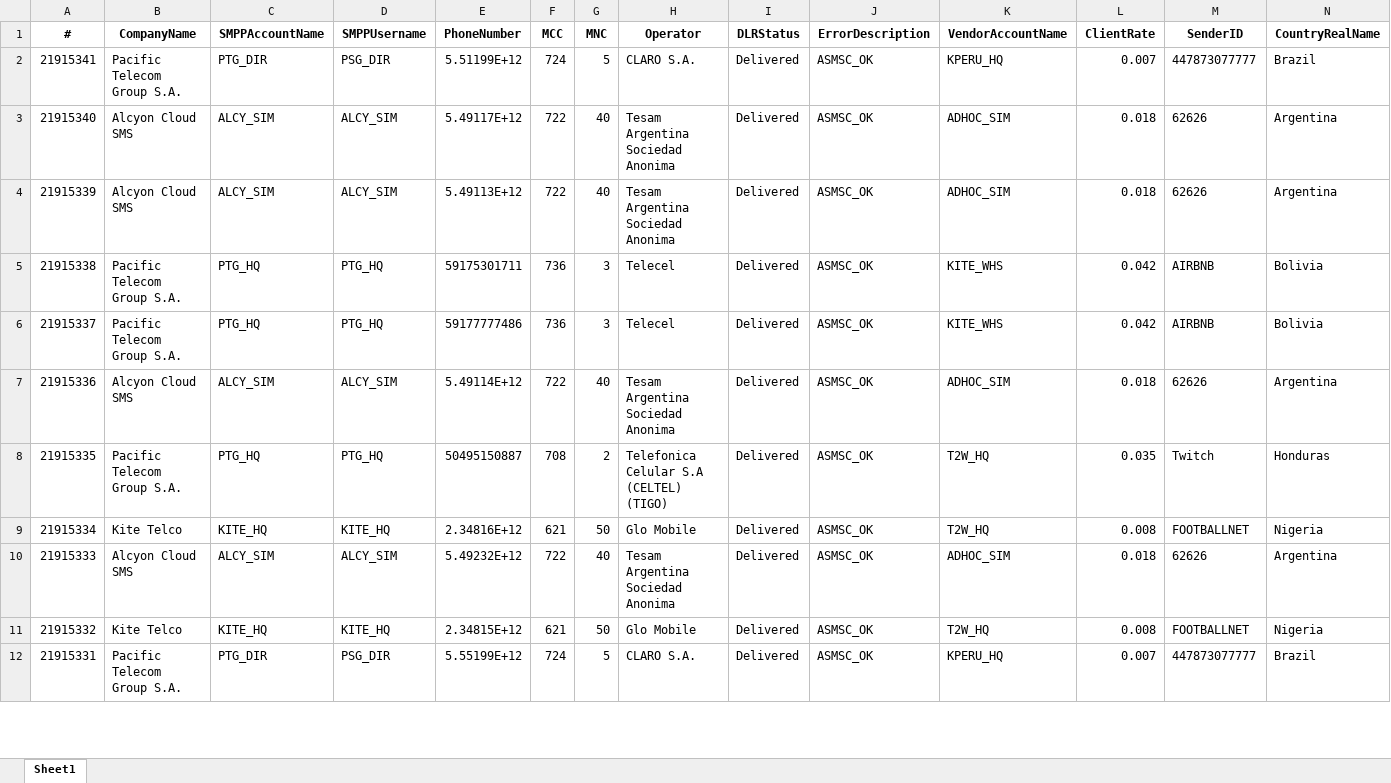
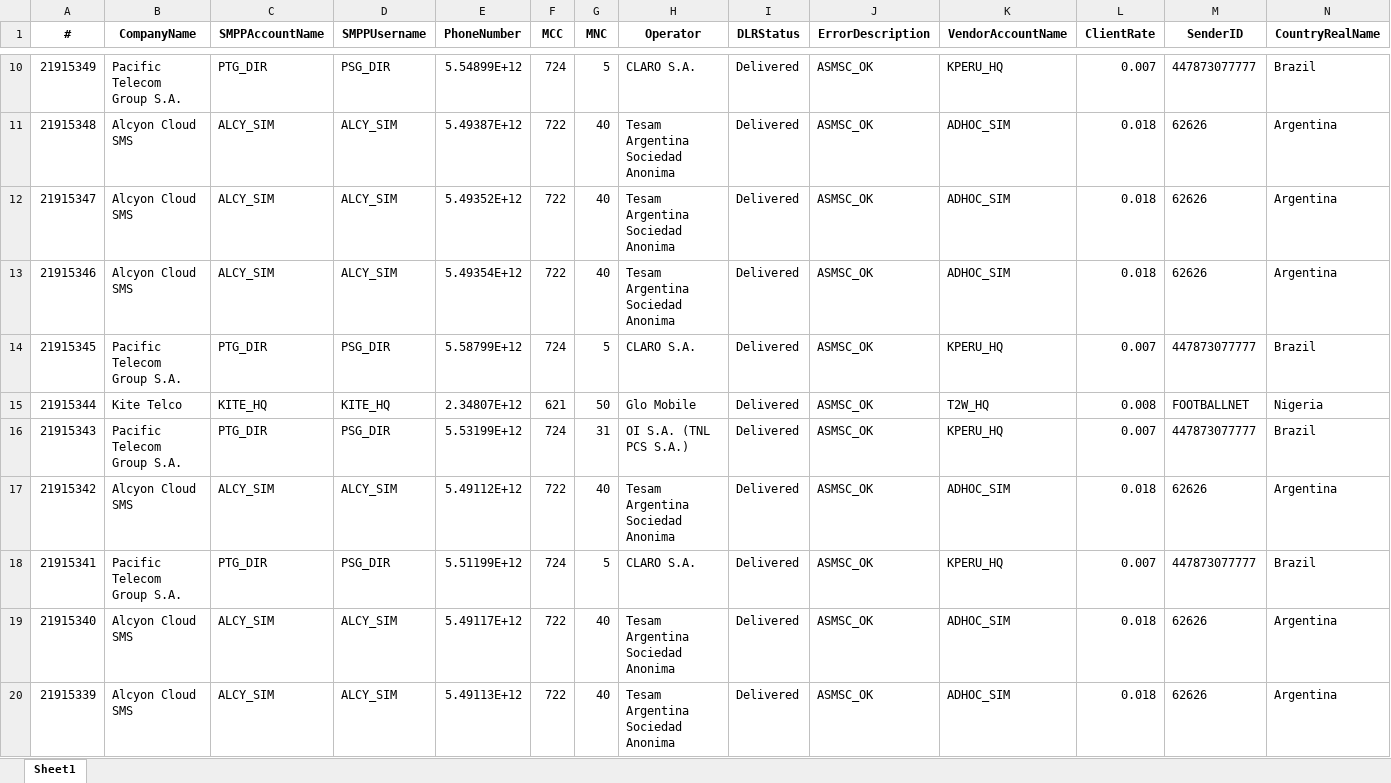
Before and after one commit to ricardosoto21/Teldash, an Excel workbook: datos/live_traffic.xlsx, sheet Sheet1, drawn as a sheet; only a part is shown, gaps mark what is left out; the shorter side is filled out with more unchanged rows; values as stored, in another font and other column widths than the file's, no borders; rows hold the shown columns only; the diff covers the shown part only; the diff names each change by its address in the sheet, - before the commit and + after, or states it on an @@ line.

Commit message:
📡 Update Live Traffic [Sun Apr  5 22:17:20 UTC 2026]

```diff
--- a/datos/live_traffic.xlsx (sheet Sheet1)
+++ b/datos/live_traffic.xlsx (sheet Sheet1)
+row 10: 21915349 | Pacific Telecom Group S.A. | PTG_DIR | PSG_DIR | 5.54899E+12 | 724 | 5 | CLARO S.A. | Delivered | ASMSC_OK | KPERU_HQ | 0.007 | 447873077777 | Brazil
+row 11: 21915348 | Alcyon Cloud SMS | ALCY_SIM | ALCY_SIM | 5.49387E+12 | 722 | 40 | Tesam Argentina Sociedad Anonima | Delivered | ASMSC_OK | ADHOC_SIM | 0.018 | 62626 | Argentina
+row 12: 21915347 | Alcyon Cloud SMS | ALCY_SIM | ALCY_SIM | 5.49352E+12 | 722 | 40 | Tesam Argentina Sociedad Anonima | Delivered | ASMSC_OK | ADHOC_SIM | 0.018 | 62626 | Argentina
+row 13: 21915346 | Alcyon Cloud SMS | ALCY_SIM | ALCY_SIM | 5.49354E+12 | 722 | 40 | Tesam Argentina Sociedad Anonima | Delivered | ASMSC_OK | ADHOC_SIM | 0.018 | 62626 | Argentina
+row 14: 21915345 | Pacific Telecom Group S.A. | PTG_DIR | PSG_DIR | 5.58799E+12 | 724 | 5 | CLARO S.A. | Delivered | ASMSC_OK | KPERU_HQ | 0.007 | 447873077777 | Brazil
+row 15: 21915344 | Kite Telco | KITE_HQ | KITE_HQ | 2.34807E+12 | 621 | 50 | Glo Mobile | Delivered | ASMSC_OK | T2W_HQ | 0.008 | FOOTBALLNET | Nigeria
+row 16: 21915343 | Pacific Telecom Group S.A. | PTG_DIR | PSG_DIR | 5.53199E+12 | 724 | 31 | OI S.A. (TNL PCS S.A.) | Delivered | ASMSC_OK | KPERU_HQ | 0.007 | 447873077777 | Brazil
+row 17: 21915342 | Alcyon Cloud SMS | ALCY_SIM | ALCY_SIM | 5.49112E+12 | 722 | 40 | Tesam Argentina Sociedad Anonima | Delivered | ASMSC_OK | ADHOC_SIM | 0.018 | 62626 | Argentina
```
Also changed, not shown: 8 added rows, 13 removed rows and 4 moved rows elsewhere in this sheet.
